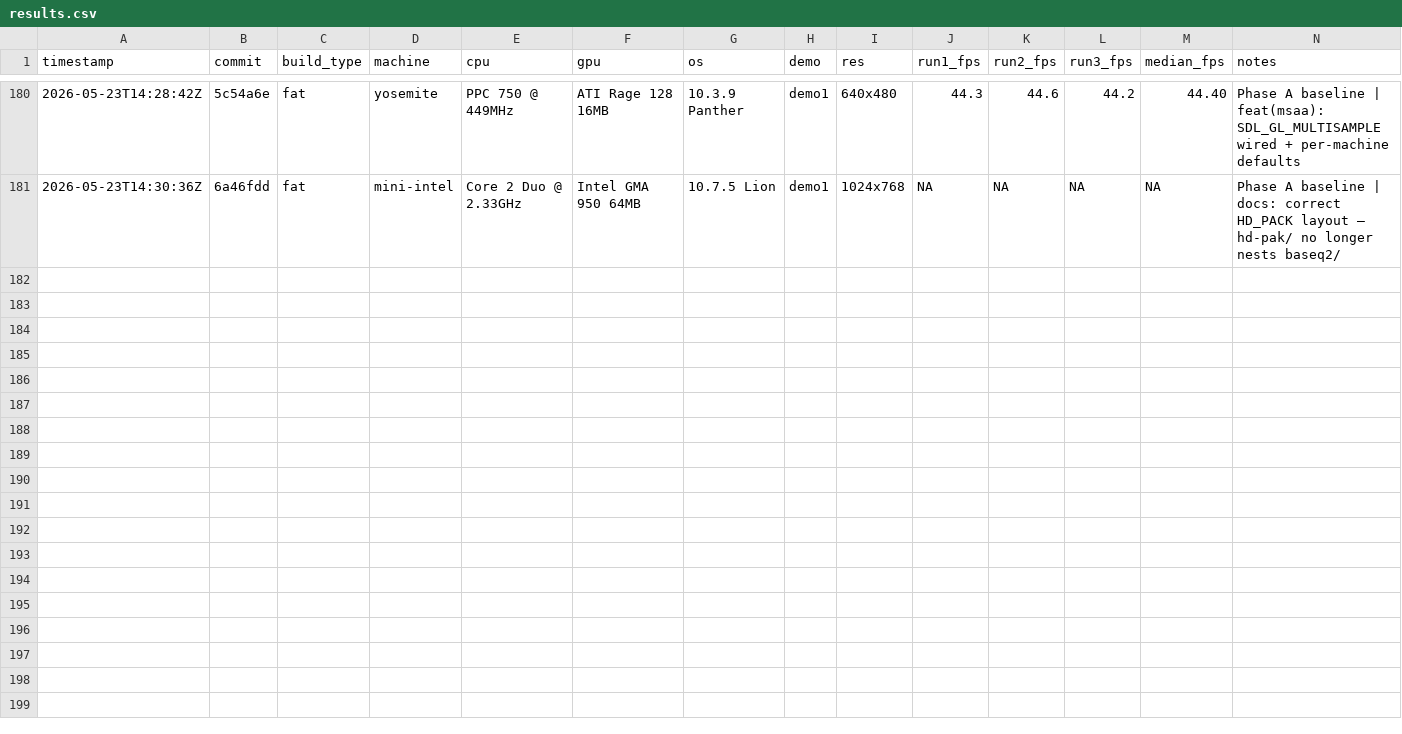
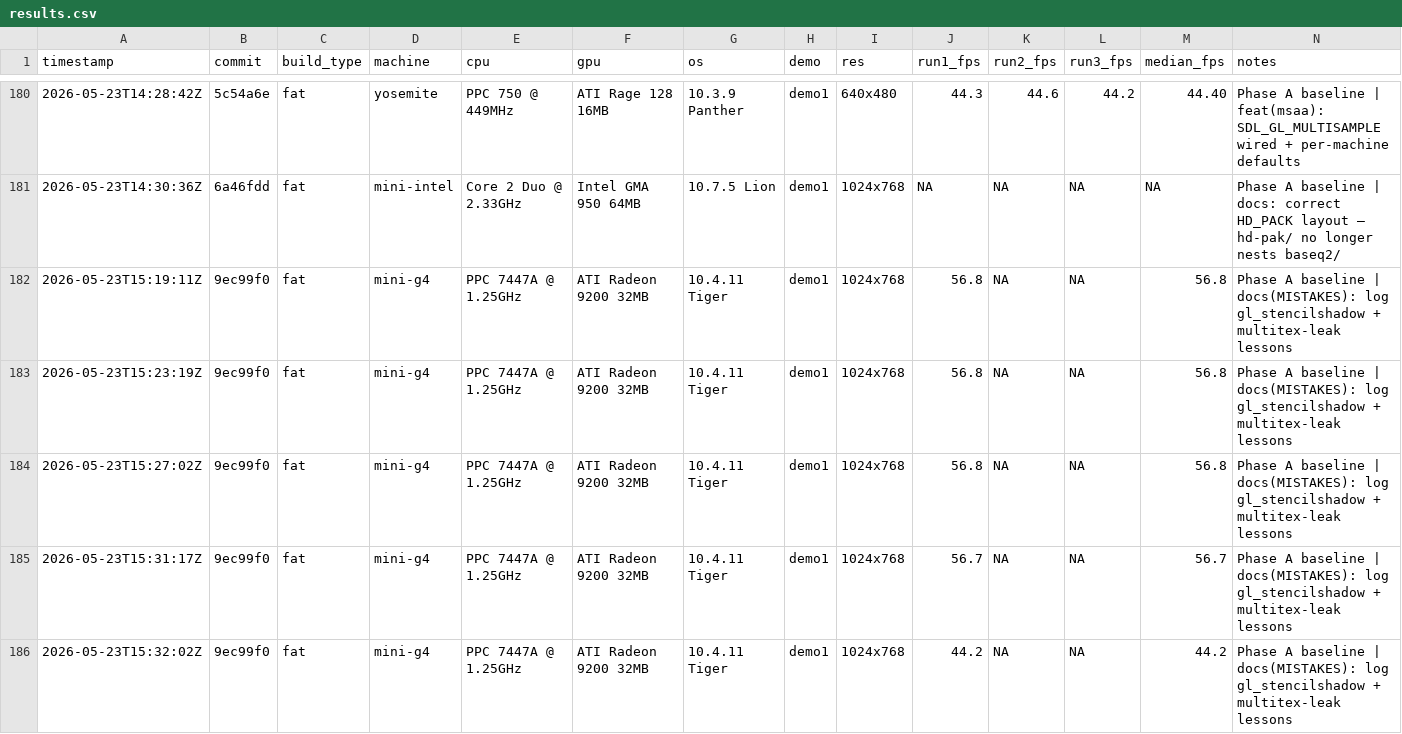
Before and after one commit to matthewdeaves/old-mac-quake2, a CSV file: benchmarks/results.csv, drawn as a sheet; only a part is shown, gaps mark what is left out; rows hold the shown columns only; the diff covers the shown part only; the diff names each change by its address in the sheet, - before the commit and + after, or states it on an @@ line.

```diff
--- a/benchmarks/results.csv
+++ b/benchmarks/results.csv
+row 182: 2026-05-23T15:19:11Z | 9ec99f0 | fat | mini-g4 | PPC 7447A @ 1.25GHz | ATI Radeon 9200 32MB | 10.4.11 Tiger | demo1 | 1024x768 | 56.8 | NA | NA | 56.8 | Phase A baseline | docs(MISTAKES): log gl_stencilshadow + multitex-leak lessons
+row 183: 2026-05-23T15:23:19Z | 9ec99f0 | fat | mini-g4 | PPC 7447A @ 1.25GHz | ATI Radeon 9200 32MB | 10.4.11 Tiger | demo1 | 1024x768 | 56.8 | NA | NA | 56.8 | Phase A baseline | docs(MISTAKES): log gl_stencilshadow + multitex-leak lessons
+row 184: 2026-05-23T15:27:02Z | 9ec99f0 | fat | mini-g4 | PPC 7447A @ 1.25GHz | ATI Radeon 9200 32MB | 10.4.11 Tiger | demo1 | 1024x768 | 56.8 | NA | NA | 56.8 | Phase A baseline | docs(MISTAKES): log gl_stencilshadow + multitex-leak lessons
+row 185: 2026-05-23T15:31:17Z | 9ec99f0 | fat | mini-g4 | PPC 7447A @ 1.25GHz | ATI Radeon 9200 32MB | 10.4.11 Tiger | demo1 | 1024x768 | 56.7 | NA | NA | 56.7 | Phase A baseline | docs(MISTAKES): log gl_stencilshadow + multitex-leak lessons
+row 186: 2026-05-23T15:32:02Z | 9ec99f0 | fat | mini-g4 | PPC 7447A @ 1.25GHz | ATI Radeon 9200 32MB | 10.4.11 Tiger | demo1 | 1024x768 | 44.2 | NA | NA | 44.2 | Phase A baseline | docs(MISTAKES): log gl_stencilshadow + multitex-leak lessons
```
Also changed, not shown: 4 added rows elsewhere in this file, 39 other files.
